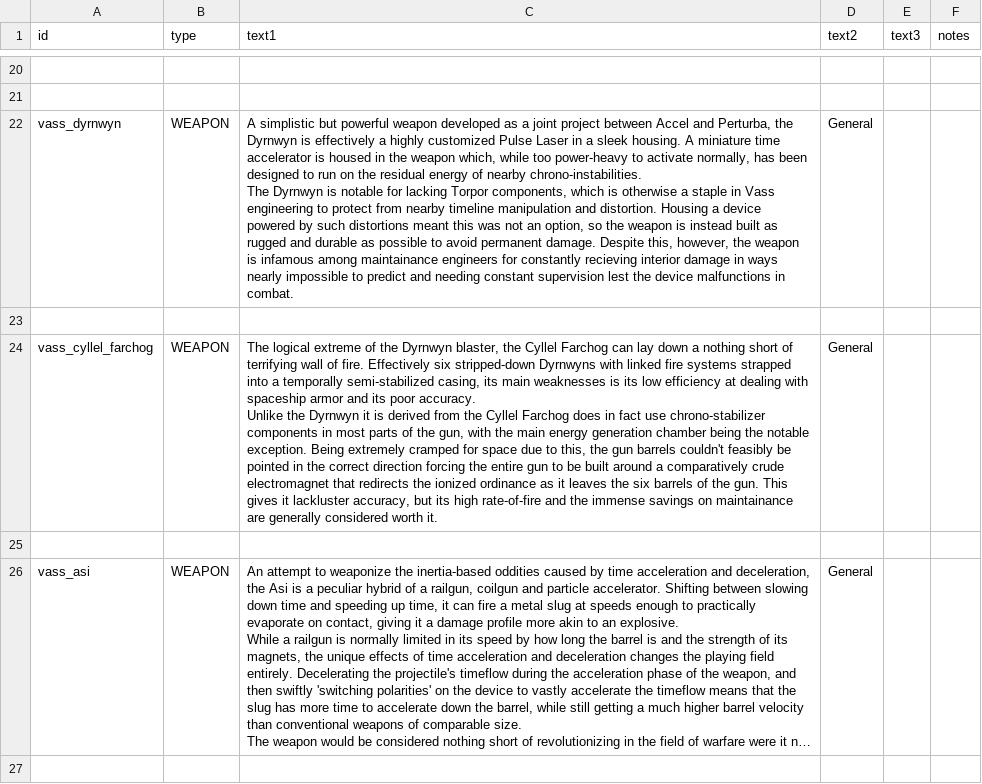
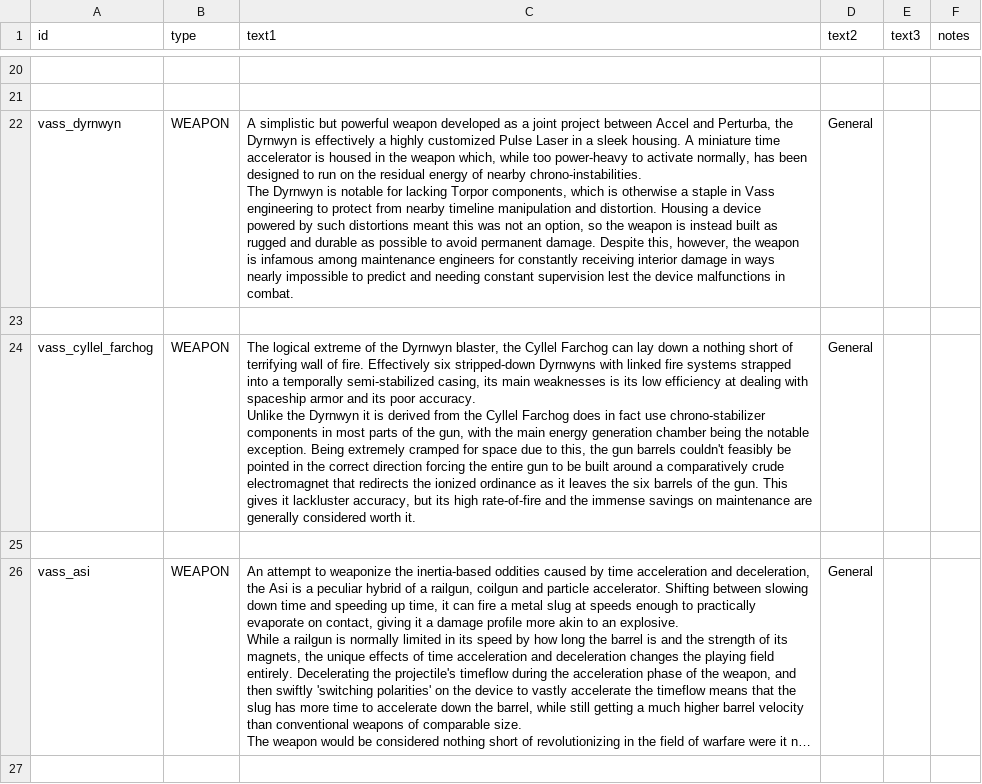
Before and after one commit to Nicke535/the-vass-public, a CSV file: data/strings/descriptions.csv, drawn as a sheet; only a part is shown, gaps mark what is left out; long unchanged cells end in …; the diff covers the shown part only; the diff names each change by its address in the sheet, - before the commit and + after, or states it on an @@ line.

```diff
--- a/data/strings/descriptions.csv
+++ b/data/strings/descriptions.csv
-C22 (text1): …infamous among maintainance engineers for constantly recieving interior damage…
+C22 (text1): …infamous among maintenance engineers for constantly receiving interior damage…
-C24 (text1): …savings on maintainance are generally…
+C24 (text1): …savings on maintenance are generally…
```
Also changed, not shown: 9 added rows and 5 edited cells elsewhere in this file, data/weapons/weapon_data.csv, 16 other files.
